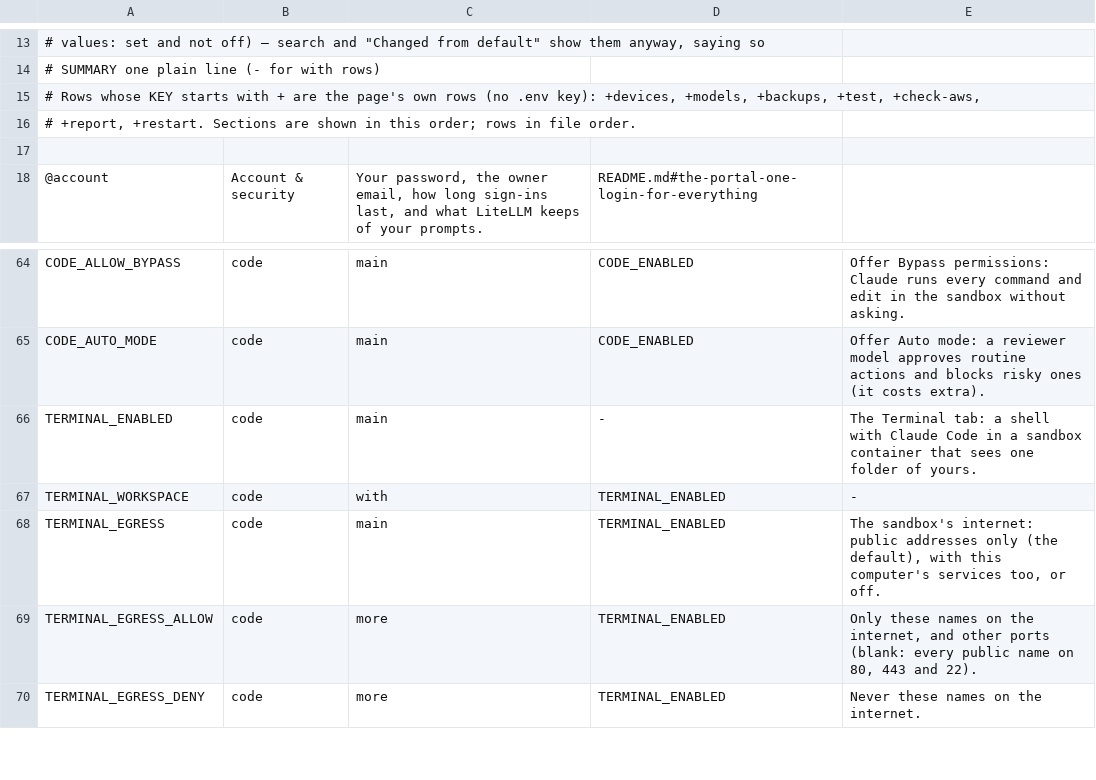
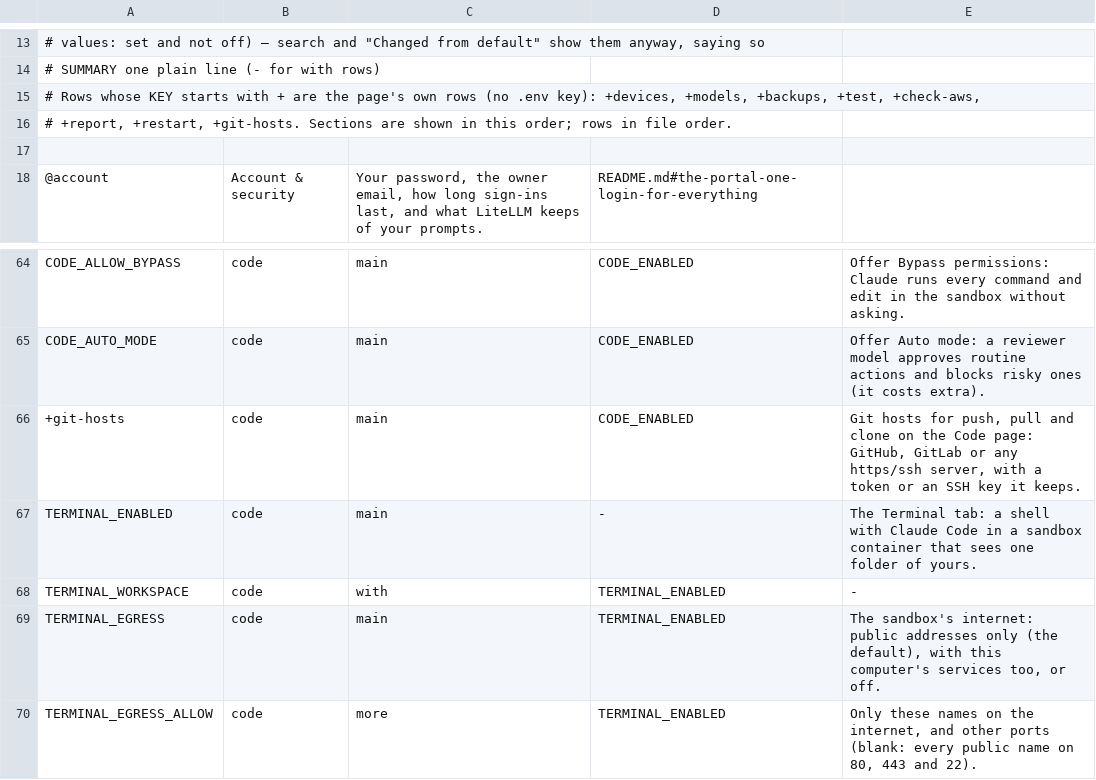
Before and after one commit to JongoDB-Labs/bedrock-now, a TSV file: catalog/settings-layout.tsv, drawn as a sheet; only a part is shown, gaps mark what is left out; the shorter side is filled out with more unchanged rows.

```diff
--- a/catalog/settings-layout.tsv
+++ b/catalog/settings-layout.tsv
@@ -15,3 +15,3 @@
 # Rows whose KEY starts with + are the page's own rows (no .env key): +devices, +models, +backups, +test, +check-aws,
-# +report, +restart. Sections are shown in this order; rows in file order.
+# +report, +restart, +git-hosts. Sections are shown in this order; rows in file order.
 
@@ -65,2 +65,3 @@ CODE_ALLOW_BYPASS	code	main	CODE_ENABLED	Offer Bypass permissions: Claude runs e
 CODE_AUTO_MODE	code	main	CODE_ENABLED	Offer Auto mode: a reviewer model approves routine actions and blocks risky ones (it costs extra).
++git-hosts	code	main	CODE_ENABLED	Git hosts for push, pull and clone on the Code page: GitHub, GitLab or any https/ssh server, with a token or an SSH key it keeps.
 TERMINAL_ENABLED	code	main	-	The Terminal tab: a shell with Claude Code in a sandbox container that sees one folder of yours.
```
Also changed, not shown: 32 other files.
